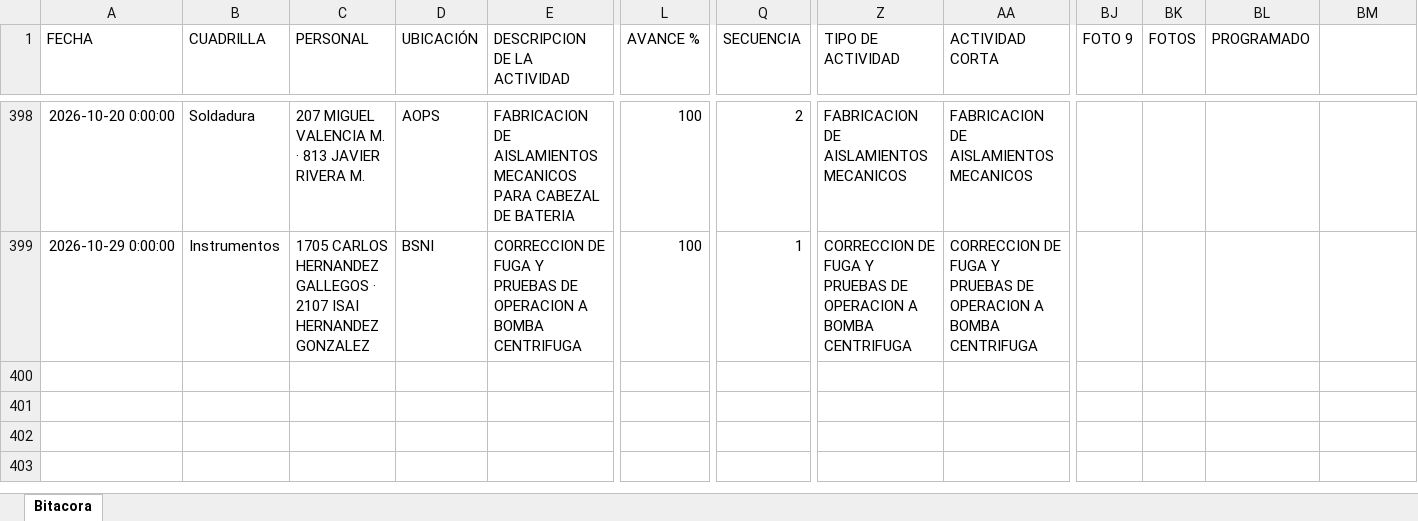
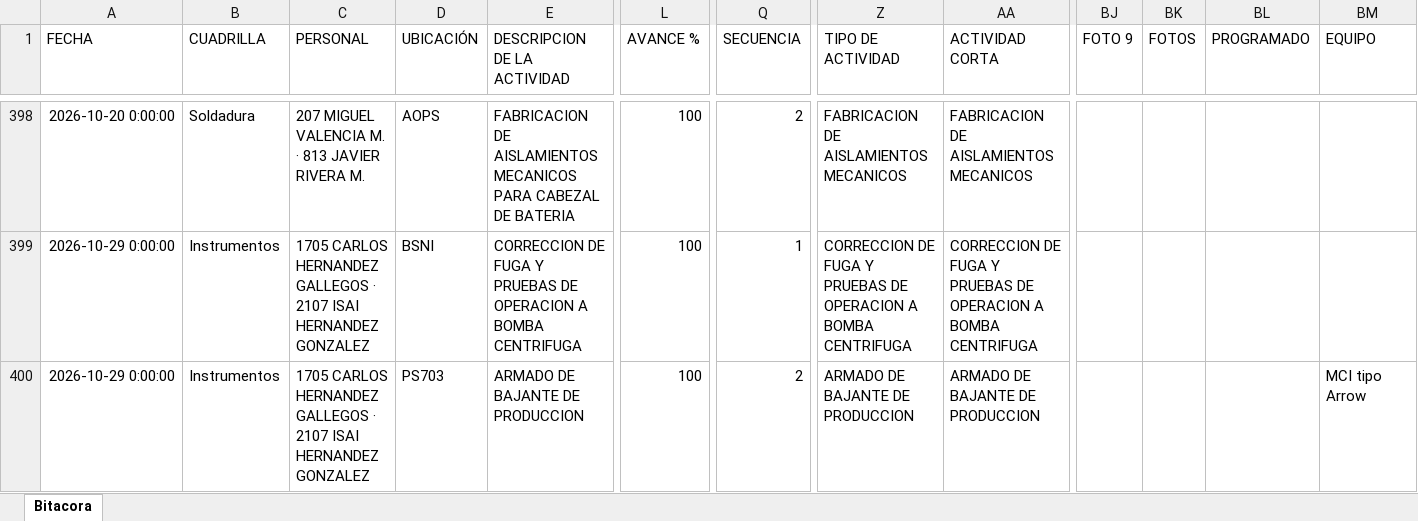
Before and after one commit to Hectorisaac-cloud/soledad-app, an Excel workbook: database/bitacora_operativa_soledad.xlsx, sheet Bitacora, drawn as a sheet; only a part is shown, gaps mark what is left out; values as stored, in another font and other column widths than the file's, no borders; rows hold the shown columns only; the diff names each change by its address in the sheet, - before the commit and + after, or states it on an @@ line.

Commit message:
Respaldo operativo Soledad
Registro de actividad en bitácora. Registros: 399.

```diff
--- a/database/bitacora_operativa_soledad.xlsx (sheet Bitacora)
+++ b/database/bitacora_operativa_soledad.xlsx (sheet Bitacora)
-BM1: (empty)
+BM1: EQUIPO
+row 400: 2026-10-29 0:00:00 | Instrumentos | 1705 CARLOS HERNANDEZ GALLEGOS · 2107 ISAI HERNANDEZ GONZALEZ | PS703 | ARMADO DE BAJANTE DE PRODUCCION | 100 | 2 | ARMADO DE BAJANTE DE PRODUCCION | ARMADO DE BAJANTE DE PRODUCCION |  |  |  | MCI tipo Arrow
```
